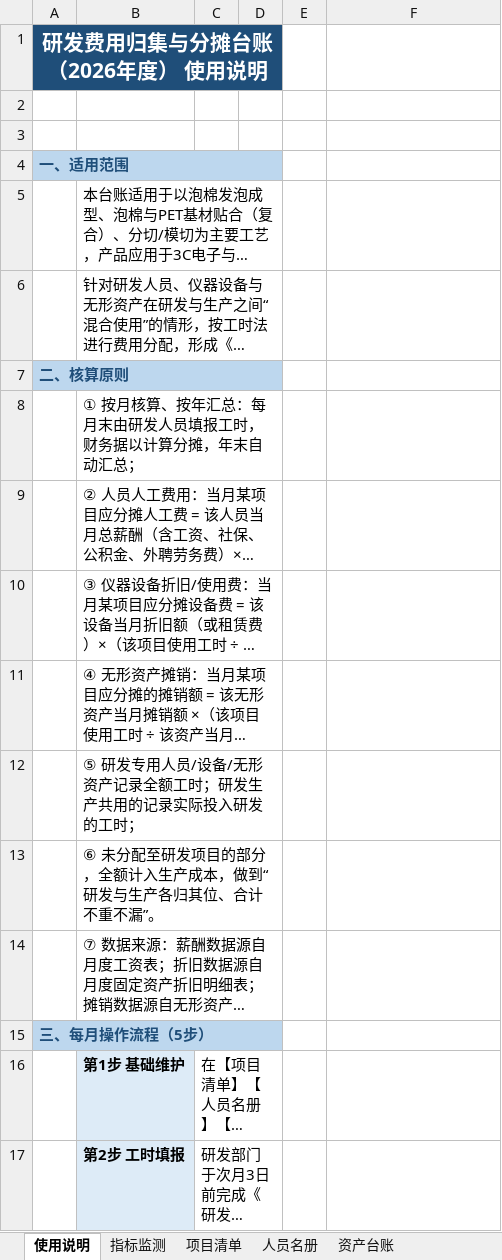
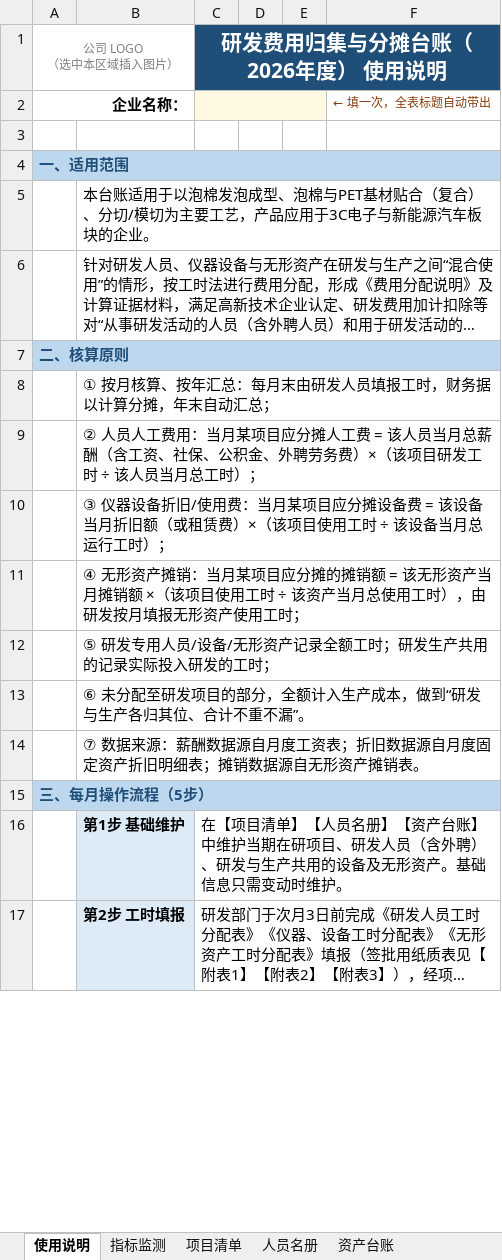
Before and after one commit to guadaluperay1933-hash/temp, an Excel workbook: 研发费用归集与分摊台账_泡棉贴合分切_2026.xlsx, sheet 使用说明, drawn as a sheet; only a part is shown; long unchanged cells end in …; values as stored, in another font and other column widths than the file's, no borders; removed rows and columns are numbered as before the commit, all else as after; ↵ is a line break in a cell; the diff covers the shown part only; the diff names each change by its address in the sheet, - before the commit and + after, or states it on an @@ line.

```diff
--- a/研发费用归集与分摊台账_泡棉贴合分切_2026.xlsx (sheet 使用说明)
+++ b/研发费用归集与分摊台账_泡棉贴合分切_2026.xlsx (sheet 使用说明)
-row 1: 研发费用归集与分摊台账（2026年度） 使用说明
-row 1: (empty)
+row 1: 公司 LOGO ↵ （选中本区域插入图片） |  | 研发费用归集与分摊台账（2026年度） 使用说明
+A1:B1 merged
-C1:F1 fill: none
+C1:F1 fill: #1F4E79
+C1:F1 merged
+row 2: 企业名称： |  |  |  |  | ← 填一次，全表标题自动带出
-A4:D4 merged
+A4:F4 merged
-E4:F4 fill: none
+E4:F4 fill: #BDD7EE
-B5:D5 merged
+B5:F5 merged
-B6:D6 merged
+B6:F6 merged
-A7:D7 merged
+A7:F7 merged
-E7:F7 fill: none
+E7:F7 fill: #BDD7EE
-B8:D8 merged
+B8:F8 merged
-B9:D9 merged
+B9:F9 merged
-B10:D10 merged
+B10:F10 merged
-B11:D11 merged
+B11:F11 merged
-B12:D12 merged
+B12:F12 merged
-B13:D13 merged
+B13:F13 merged
-B14:D14 merged
+B14:F14 merged
-A15:D15 merged
+A15:F15 merged
-E15:F15 fill: none
+E15:F15 fill: #BDD7EE
-C16:D16 merged
+C16:F16 merged
-C17:D17 merged
+C17:F17 merged
```
Also changed, not shown: cell formats and merged cells elsewhere in this sheet, sheet 项目清单, sheet 费用分配说明, sheet 附表1-人员工时签批表, sheet 附表3-无形资产工时签批表, sheet 附表2-设备工时签批表, sheet 指标监测, 11 more sheets, 1 other file.
